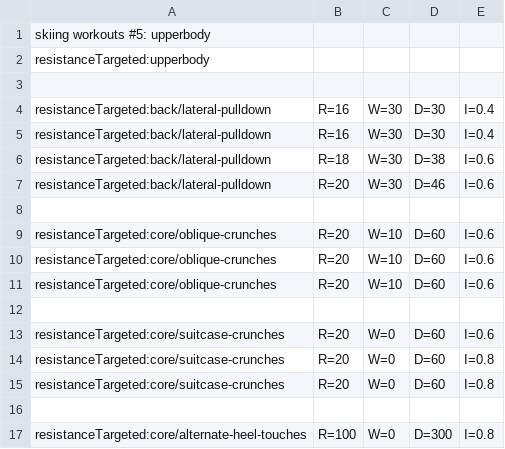
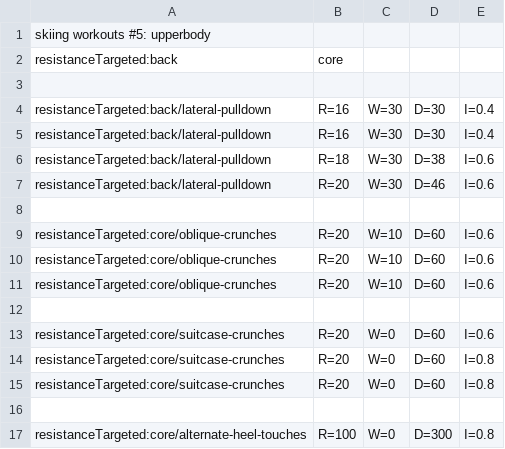
Before and after one commit to muvr/muvr-ios, a CSV file: MuvrTests/Sessions.bundle/skiing/skiing-05-upper.csv, drawn as a sheet.

```diff
--- a/MuvrTests/Sessions.bundle/skiing/skiing-05-upper.csv
+++ b/MuvrTests/Sessions.bundle/skiing/skiing-05-upper.csv
@@ -1,3 +1,3 @@
 skiing workouts #5: upperbody
-resistanceTargeted:upperbody
+resistanceTargeted:back,core
 
```
Also changed, not shown: MuvrTests/Sessions.bundle/skiing/skiing-07-legs.csv, MuvrTests/Sessions.bundle/skiing/skiing-08-upper.csv, 4 other files.
